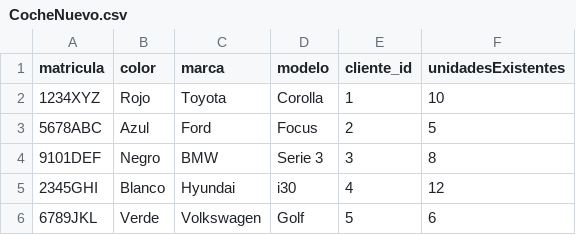
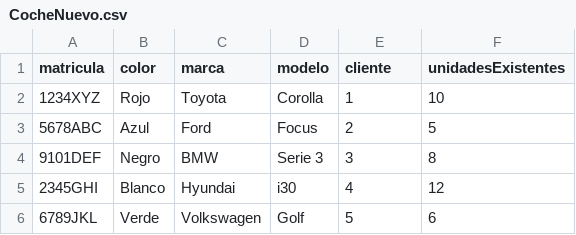
Before and after one commit to Virgimor/AccesoDatos, a CSV file: Concesionario/src/main/resources/CocheNuevo.csv, drawn as a sheet.

```diff
--- a/Concesionario/src/main/resources/CocheNuevo.csv
+++ b/Concesionario/src/main/resources/CocheNuevo.csv
@@ -1,2 +1,2 @@
-matricula,color,marca,modelo,cliente_id,unidadesExistentes
+matricula,color,marca,modelo,cliente,unidadesExistentes
 1234XYZ,Rojo,Toyota,Corolla,1,10
```
Also changed, not shown: Concesionario/src/main/resources/CocheSeminuevo.csv, 14 other files.
